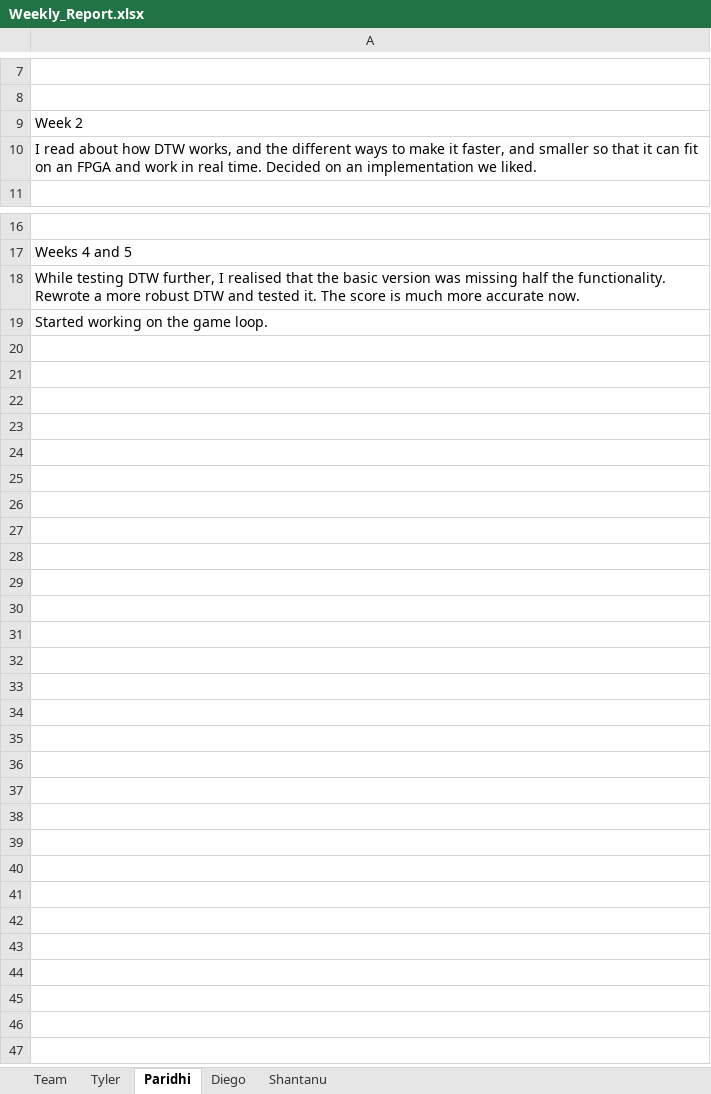
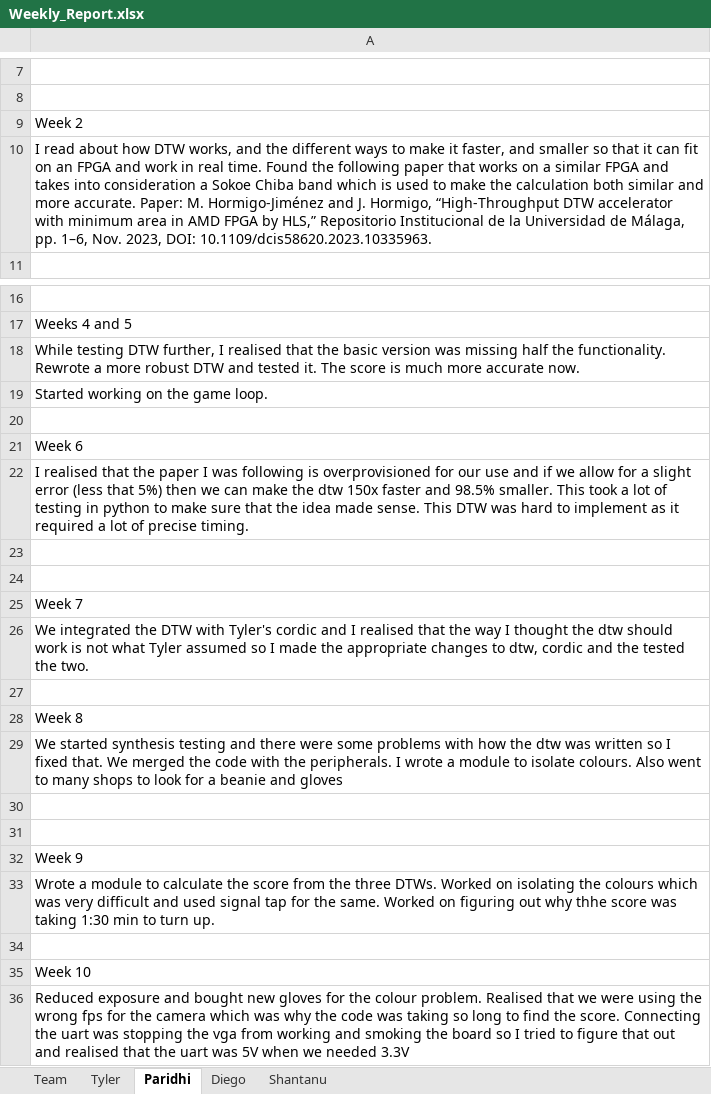
Before and after one commit to tcjordan3/ECE-554-Capstone-Project, an Excel workbook: report/Weekly_Report.xlsx, sheet Paridhi, drawn as a sheet; only a part is shown, gaps mark what is left out; values as stored, in another font and other column widths than the file's, no borders; the diff names each change by its address in the sheet, - before the commit and + after, or states it on an @@ line.

```diff
--- a/report/Weekly_Report.xlsx (sheet Paridhi)
+++ b/report/Weekly_Report.xlsx (sheet Paridhi)
-A10: …real time. Decided on an implementation we liked.
+A10: …real time. Found the following paper that works on a similar FPGA and takes into consideration a Sokoe Chiba band which is used to make the calculation both similar and more accurate. Paper: M. Hormigo-Jiménez and J. Hormigo, “High-Throughput DTW accelerator with minimum area in AMD FPGA by HLS,” Repositorio Institucional de la Universidad de Málaga, pp. 1–6, Nov. 2023, DOI: 10.1109/dcis58620.2023.10335963.
+row 20: (empty)
+row 21: Week 6
+row 22: I realised that the paper I was following is overprovisioned for our use and if we allow for a slight error (less that 5%) then we can make the dtw 150x faster and 98.5% smaller. This took a lot of testing in python to make sure that the idea made sense. This DTW was hard to implement as it required a lot of precise timing.
+row 23: (empty)
+row 24: (empty)
+row 25: Week 7
+row 26: We integrated the DTW with Tyler's cordic and I realised that the way I thought the dtw should work is not what Tyler assumed so I made the appropriate changes to dtw, cordic and the tested the two.
+row 27: (empty)
+row 28: Week 8
+row 29: We started synthesis testing and there were some problems with how the dtw was written so I fixed that. We merged the code with the peripherals. I wrote a module to isolate colours. Also went to many shops to look for a beanie and gloves
+row 30: (empty)
+row 31: (empty)
+row 32: Week 9
+row 33: Wrote a module to calculate the score from the three DTWs. Worked on isolating the colours which was very difficult and used signal tap for the same. Worked on figuring out why thhe score was taking 1:30 min to turn up.
+row 34: (empty)
+row 35: Week 10
+row 36: Reduced exposure and bought new gloves for the colour problem. Realised that we were using the wrong fps for the camera which was why the code was taking so long to find the score. Connecting the uart was stopping the vga from working and smoking the board so I tried to figure that out and realised that the uart was 5V when we needed 3.3V
```
Also changed, not shown: sheet Team, 1 other file.
